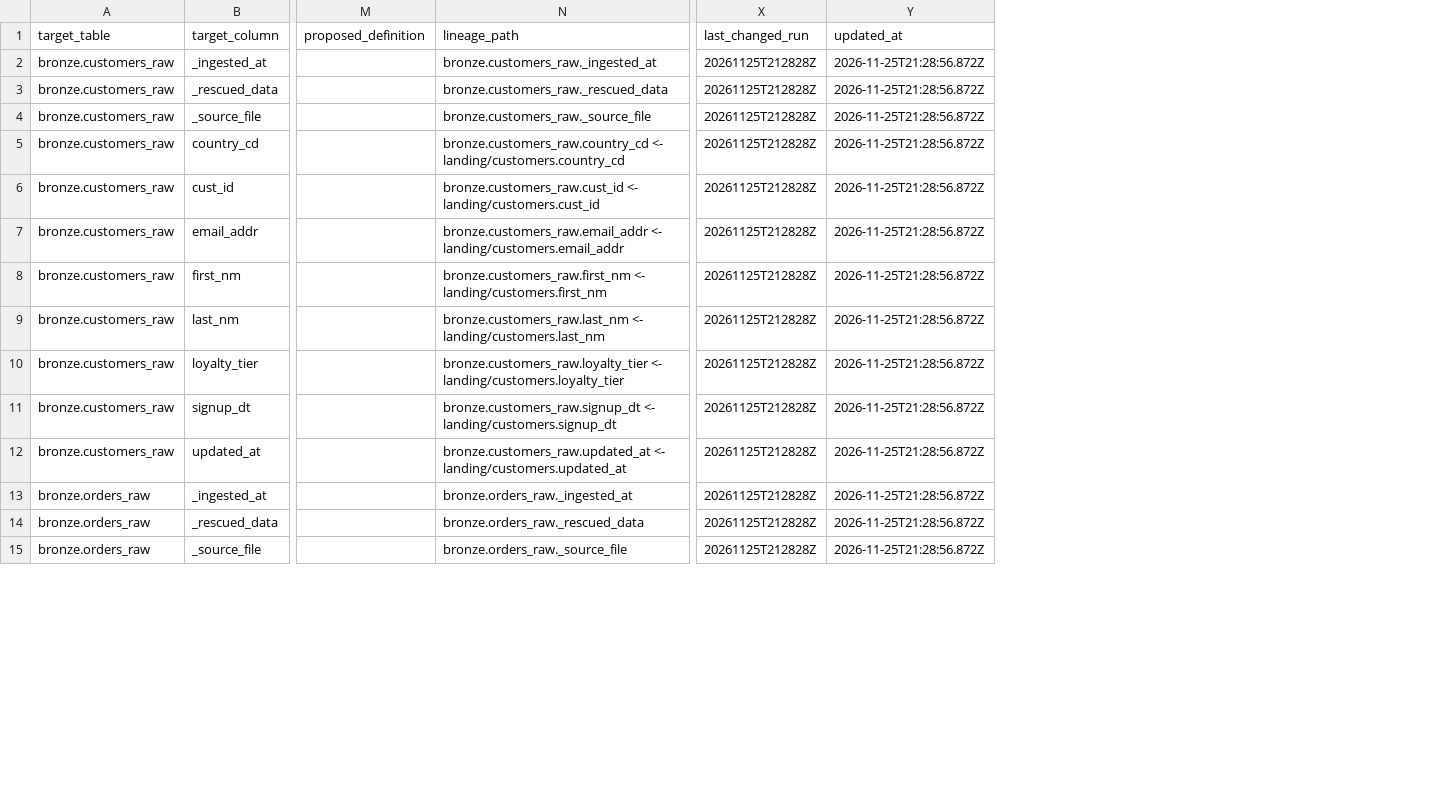
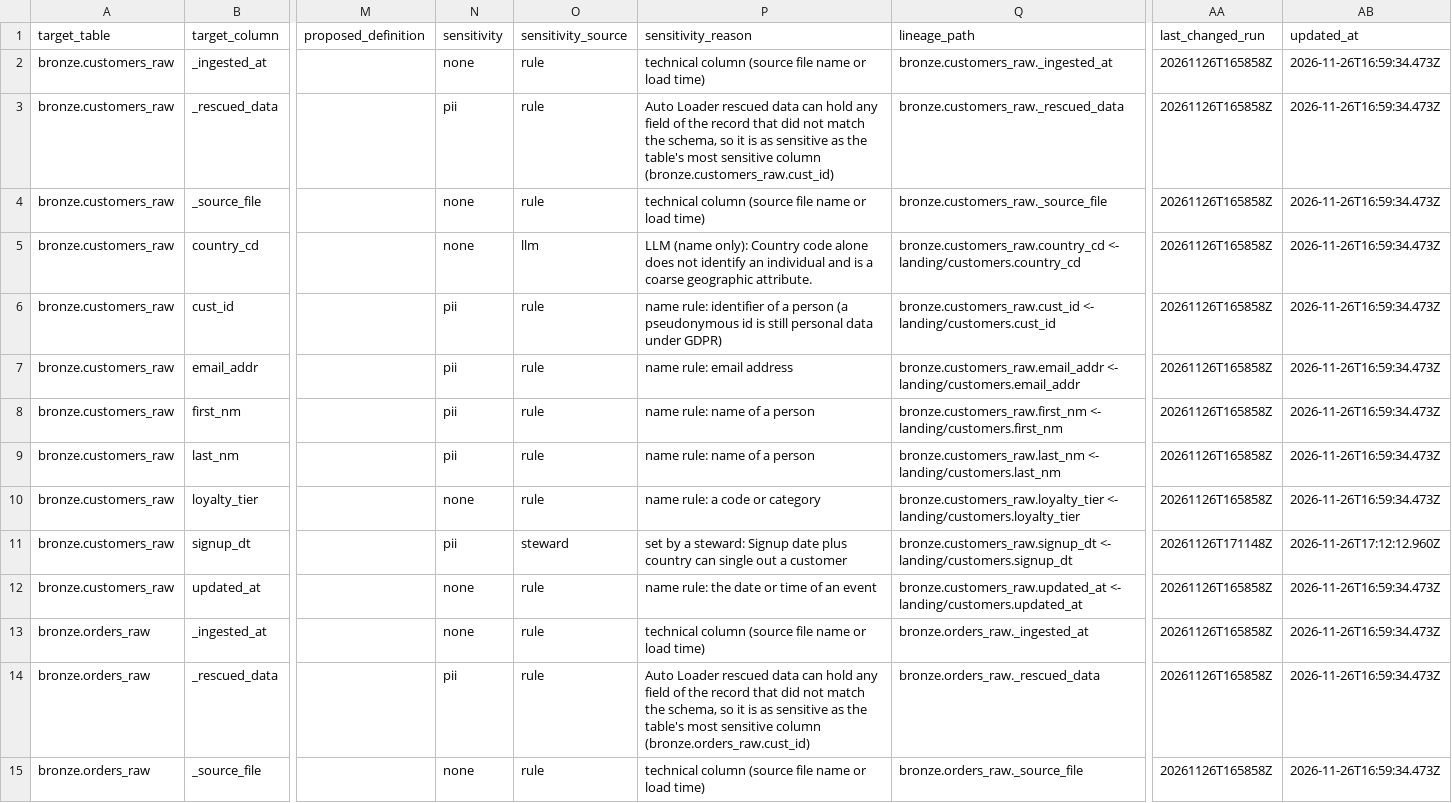
Before and after one commit to fedechanes/poc-dashboard, a CSV file: sttm-agent/output/sttm.csv, drawn as a sheet; only a part is shown, gaps mark what is left out; addresses are those after the commit; the diff covers the shown part only; the diff names each change by its address in the sheet, - before the commit and + after, or states it on an @@ line.

Commit message:
Add personal data (PII) tracking to the STTM agent and viewer
- Classify bronze columns by name: rules first, then the LLM for names the
  rules can't decide (metadata only, never data values).
- Propagate down the lineage from the parsed value flows: copies keep the
  level, hashes/masks/partial values become pii_derived, aggregates and
  flags drop to none.
- Steward overrides in sttm_meta.sensitivity_overrides, written as the
  signed-in user; they win, survive runs and are inherited downstream.
- New STTM/export columns sensitivity, sensitivity_source,
  sensitivity_reason; one-time backfill run without --full.
- Write back a sttm_sensitivity column tag.
- Viewer: "Contains personal data" toggle and facets, row badges, map
  markers, override control, history and audit workbook entries.
- README: rules, storage choice, measurements, governed tags and data
  classification as the production path.

```diff
--- a/sttm-agent/output/sttm.csv
+++ b/sttm-agent/output/sttm.csv
+column N (sensitivity), rows 2-15: none | pii | none | none | pii | pii | pii | pii | none | pii | none | none | pii | none
+column O (sensitivity_source), rows 2-15: rule | rule | rule | llm | rule | rule | rule | rule | rule | steward | rule | rule | rule | rule
+column P (sensitivity_reason), rows 2-15: technical column (source file name or load time) | Auto Loader rescued data can hold any field of the record that did not match the schema, so it is as sensitive as the table's most sensitive column (bronze.customers_raw.cust_id) | technical column (source file name or load time) | LLM (name only): Country code alone does not identify an individual and is a coarse geographic attribute. | name rule: identifier of a person (a pseudonymous id is still personal data under GDPR) | name rule: email address | name rule: name of a person | name rule: name of a person | name rule: a code or category | set by a steward: Signup date plus country can single out a customer | name rule: the date or time of an event | technical column (source file name or load time) | Auto Loader rescued data can hold any field of the record that did not match the schema, so it is as sensitive as the table's most sensitive column (bronze.orders_raw.cust_id) | technical column (source file name or load time)
-AA2:AA10 (last_changed_run): 20261125T212828Z
+AA2:AA10 (last_changed_run): 20261126T165858Z
-AB2:AB10 (updated_at): 2026-11-25T21:28:56.872Z
+AB2:AB10 (updated_at): 2026-11-26T16:59:34.473Z
-AA11 (last_changed_run): 20261125T212828Z
+AA11 (last_changed_run): 20261126T171148Z
-AB11 (updated_at): 2026-11-25T21:28:56.872Z
+AB11 (updated_at): 2026-11-26T17:12:12.960Z
-AA12:AA15 (last_changed_run): 20261125T212828Z
+AA12:AA15 (last_changed_run): 20261126T165858Z
-AB12:AB15 (updated_at): 2026-11-25T21:28:56.872Z
+AB12:AB15 (updated_at): 2026-11-26T16:59:34.473Z
```
Also changed, not shown: 140 edited cells elsewhere in this file, 13 other files.
